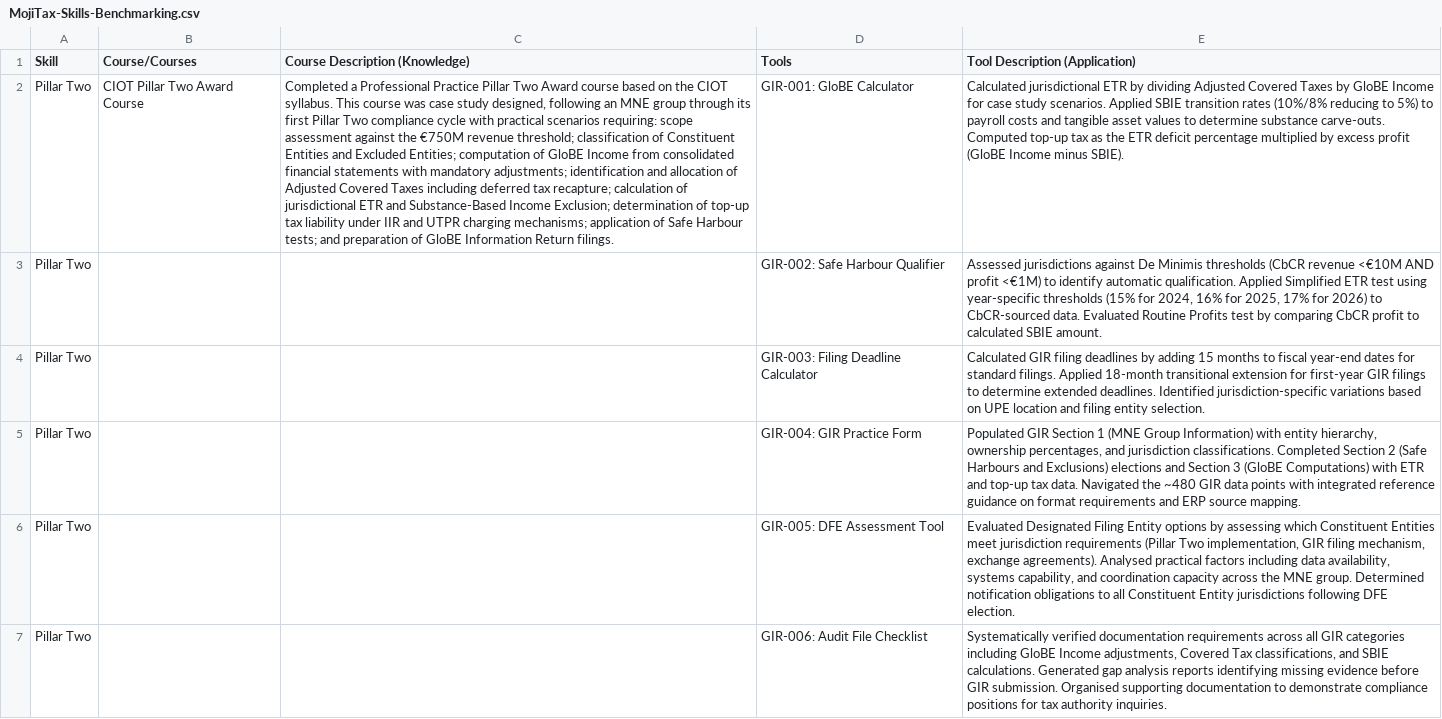
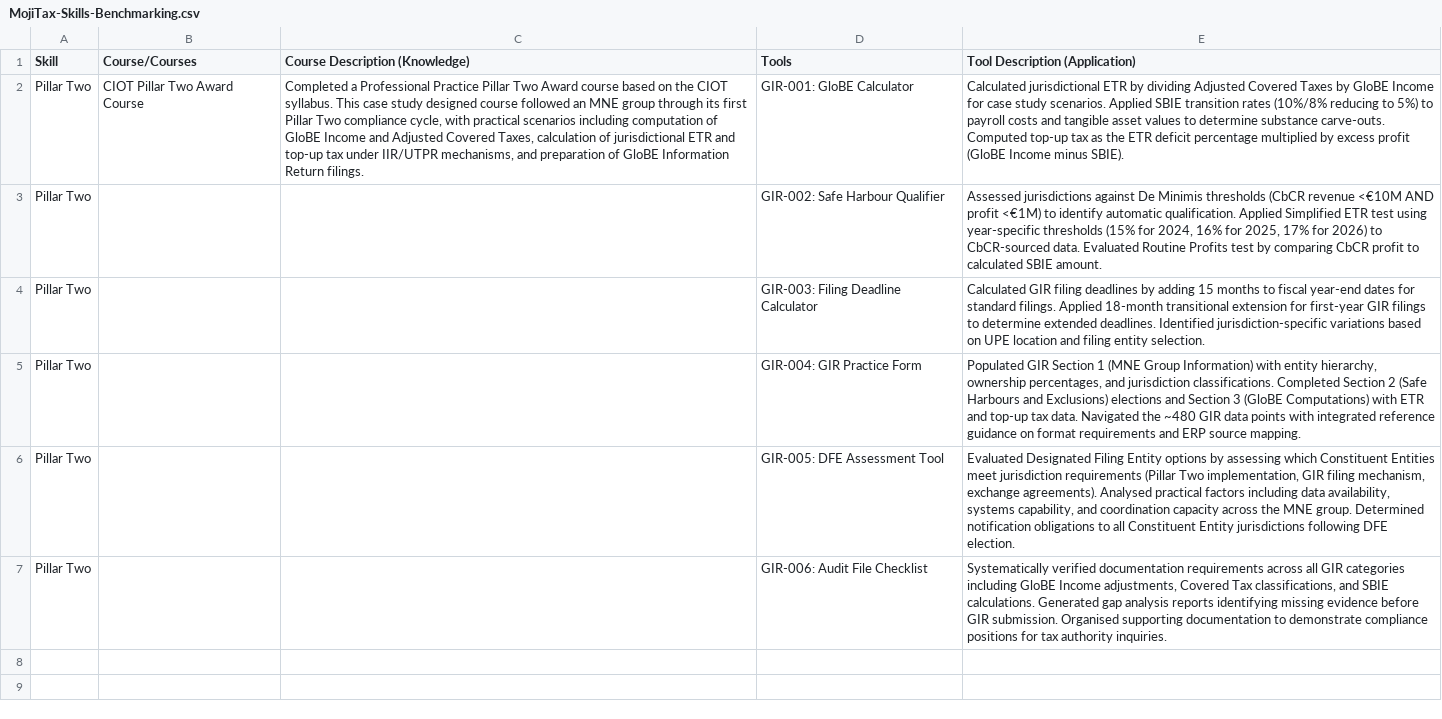
Before and after one commit to judelaw007/Professional-Practice, a CSV file: MojiTax-Skills-Benchmarking.csv, drawn as a sheet; the diff names each change by its address in the sheet, - before the commit and + after, or states it on an @@ line.

```diff
--- a/MojiTax-Skills-Benchmarking.csv
+++ b/MojiTax-Skills-Benchmarking.csv
-C2 (Course Description (Knowledge)): …syllabus. This course was case study designed, following an MNE group through its first Pillar Two compliance cycle with practical scenarios requiring: scope assessment against the €750M revenue threshold; classification of Constituent Entities and Excluded Entities; computation of GloBE Income from consolidated financial statements with mandatory adjustments; identification and allocation of Adjusted Covered Taxes including deferred tax recapture; calculation of jurisdictional ETR and Substance-Based Income Exclusion; determination of top-up tax liability under IIR and UTPR charging mechanisms; application of Safe Harbour tests; and preparation…
+C2 (Course Description (Knowledge)): …syllabus. This case study designed course followed an MNE group through its first Pillar Two compliance cycle, with practical scenarios including computation of GloBE Income and Adjusted Covered Taxes, calculation of jurisdictional ETR and top-up tax under IIR/UTPR mechanisms, and preparation…
```
